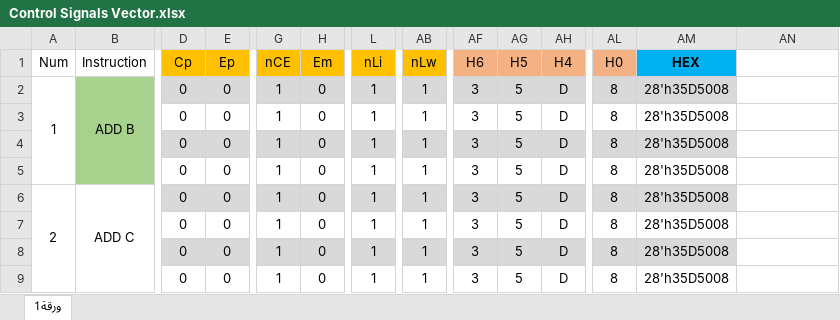
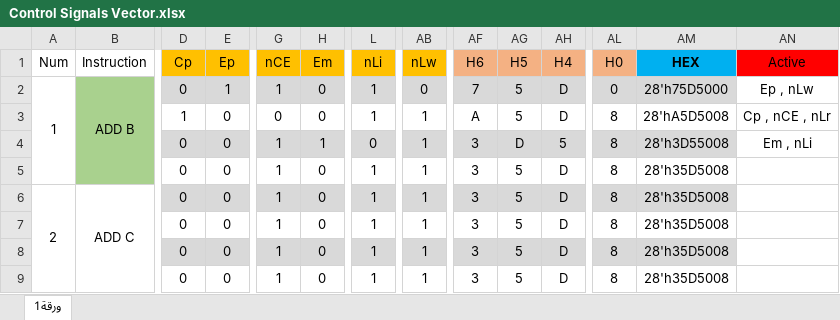
Before and after one commit to HeshamRmah/SAP-II-Verilog-Implementation, an Excel workbook: Control Signals Vector.xlsx, sheet ورقة1, drawn as a sheet; only a part is shown, gaps mark what is left out; values as stored, in another font and other column widths than the file's, no borders; the diff names each change by its address in the sheet, - before the commit and + after, or states it on an @@ line.

Commit message:
Add files via upload

```diff
--- a/Control Signals Vector.xlsx (sheet ورقة1)
+++ b/Control Signals Vector.xlsx (sheet ورقة1)
-AN1: (empty)
+AN1: Active
-AN1 fill: none
+AN1 fill: #FF0000
-E2 (Ep): 0
+E2 (Ep): 1
-AB2 (nLw): 1
+AB2 (nLw): 0
-AF2 (H6): 3
+AF2 (H6): 7
-AL2 (H0): 8
+AL2 (H0): 0
-AM2 (HEX): 28'h35D5008
+AM2 (HEX): 28'h75D5000
-AN2 (Active): (empty)
+AN2 (Active): Ep , nLw
-D3 (Cp): 0
+D3 (Cp): 1
-G3 (nCE): 1
+G3 (nCE): 0
-AF3 (H6): 3
+AF3 (H6): A
-AM3 (HEX): 28'h35D5008
+AM3 (HEX): 28'hA5D5008
-AN3 (Active): (empty)
+AN3 (Active): Cp , nCE , nLr
-H4 (Em): 0
+H4 (Em): 1
-L4 (nLi): 1
+L4 (nLi): 0
-AG4 (H5): 5
+AG4 (H5): D
-AH4 (H4): D
+AH4 (H4): 5
-AM4 (HEX): 28'h35D5008
+AM4 (HEX): 28'h3D55008
-AN4 (Active): (empty)
+AN4 (Active): Em , nLi
```
